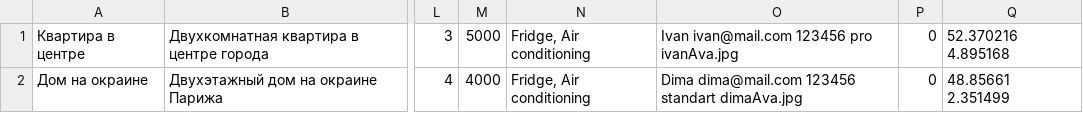
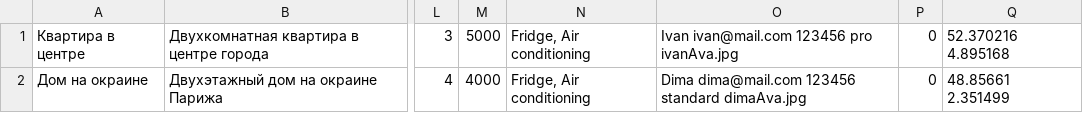
Before and after one commit to Adskiy4/SixCitiesProject, a TSV file: mocks/mock-data.tsv, drawn as a sheet; only a part is shown, gaps mark what is left out; the diff names each change by its address in the sheet, - before the commit and + after, or states it on an @@ line.

```diff
--- a/mocks/mock-data.tsv
+++ b/mocks/mock-data.tsv
-O2: …dima@mail.com 123456 standart dimaAva.jpg
+O2: …dima@mail.com 123456 standard dimaAva.jpg
```
Also changed, not shown: 10 other files.
